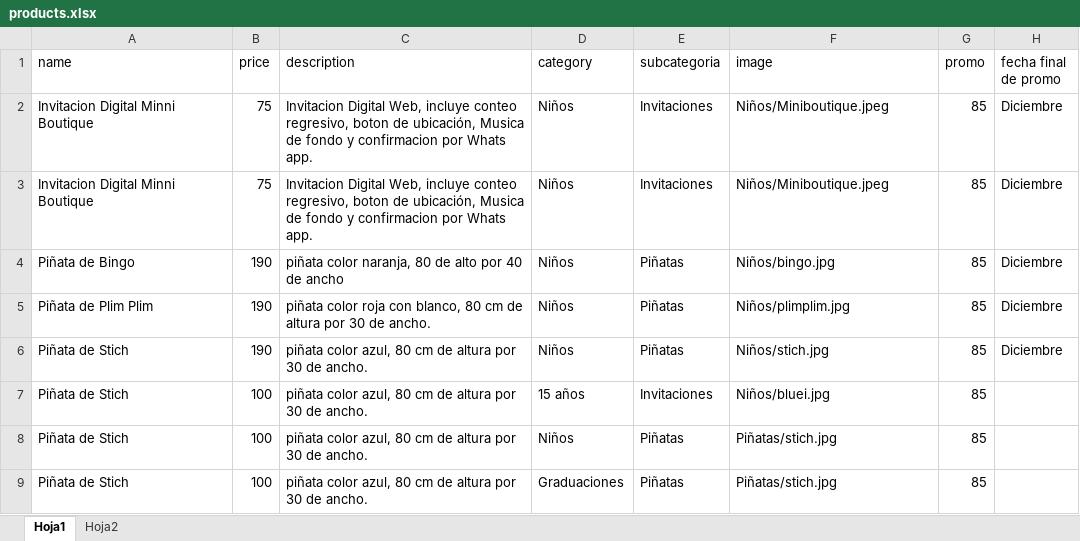
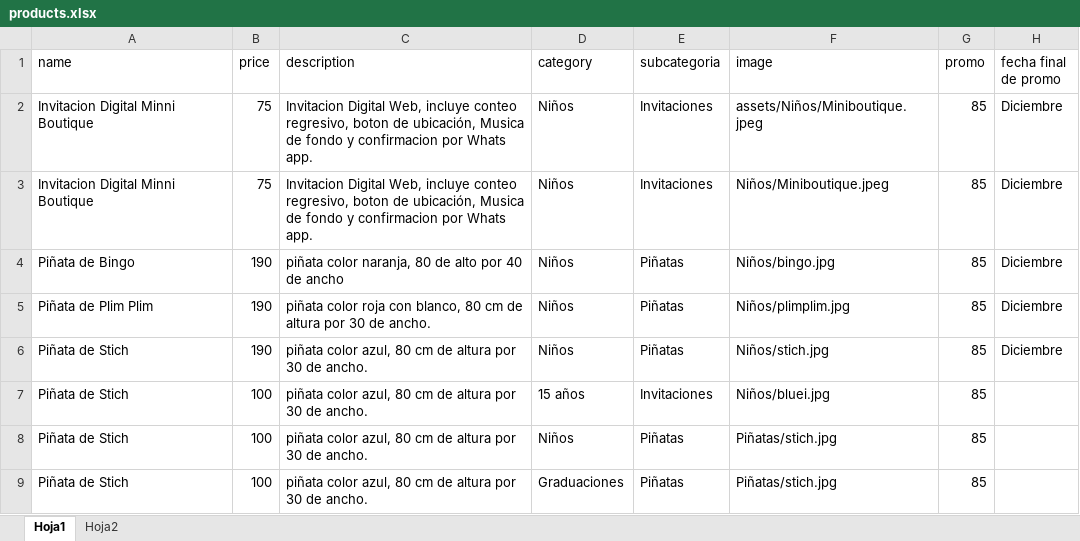
Before and after one commit to Laro16/Eventos-y-Celebraciones-GT, an Excel workbook: products.xlsx, sheet Hoja1, drawn as a sheet; values as stored, in another font and other column widths than the file's, no borders; the diff names each change by its address in the sheet, - before the commit and + after, or states it on an @@ line.

Commit message:
Add files via upload

```diff
--- a/products.xlsx (sheet Hoja1)
+++ b/products.xlsx (sheet Hoja1)
-F2 (image): Niños/Miniboutique.jpeg
+F2 (image): assets/Niños/Miniboutique.jpeg
```
